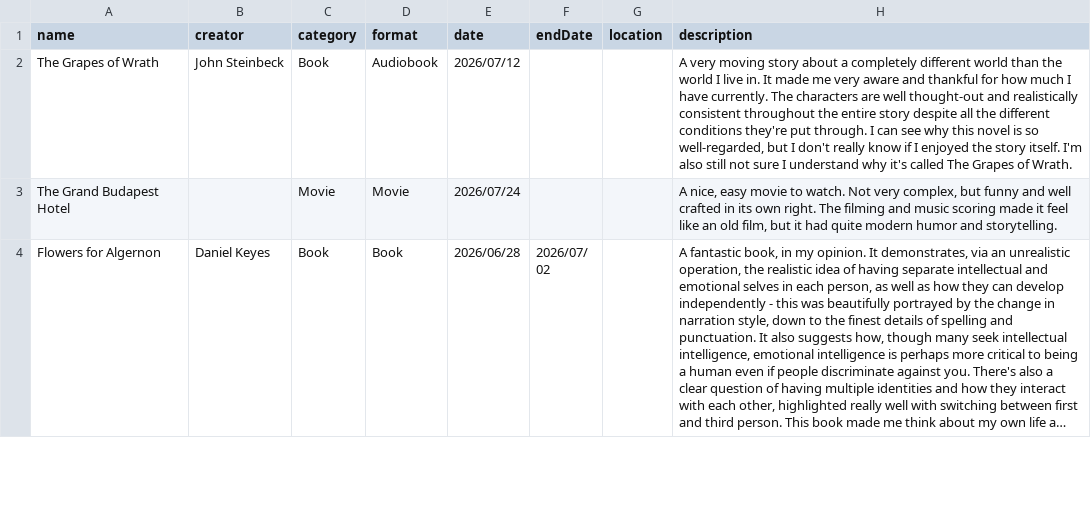
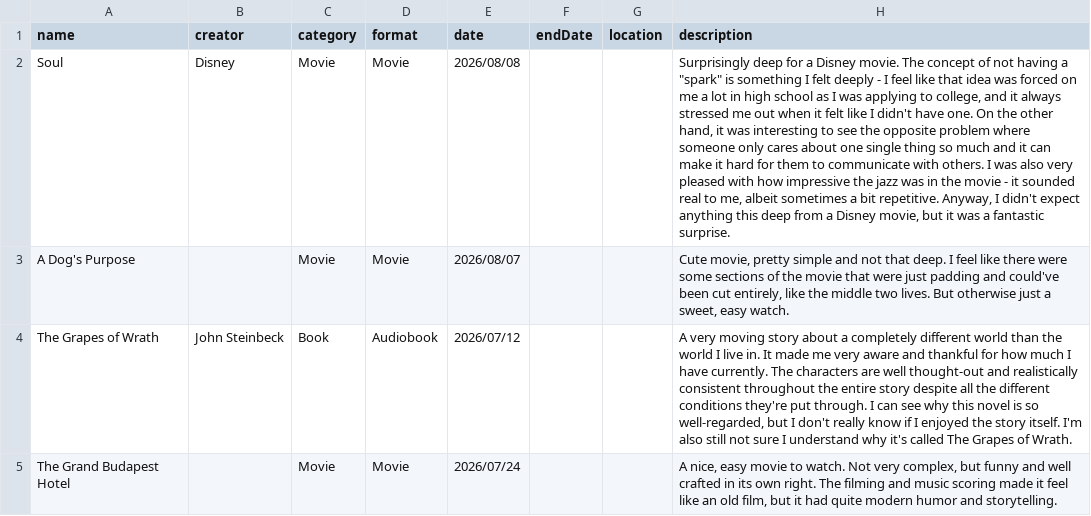
Before and after one commit to frnkwang/frnkwang.github.io, a CSV file: public/consumption.csv, drawn as a sheet; only a part is shown; the shorter side is filled out with more unchanged rows; long unchanged cells end in …; the diff names each change by its address in the sheet, - before the commit and + after, or states it on an @@ line.

Commit message:
Consumption: Soul, A Dog's Purpose

```diff
--- a/public/consumption.csv
+++ b/public/consumption.csv
+row 2: Soul | Disney | Movie | Movie | 2026/08/08 |  |  | Surprisingly deep for a Disney movie. The concept of not having a "spark" is something I felt deeply - I feel like that idea was forced on me a lot in high school as I was applying to college, and it always stressed me out when it felt like I didn't have one. On the other hand, it was interesting to see the opposite problem where someone only cares about one single thing so much and it can make it hard for them to communicate with others. I was also very pleased with how impressive the jazz was in the movie - it sounded real to me, albeit sometimes a bit repetitive. Anyway, I didn't expect anything this deep from a Disney movie, but it was a fantastic surprise.
+row 3: A Dog's Purpose |  | Movie | Movie | 2026/08/07 |  |  | Cute movie, pretty simple and not that deep. I feel like there were some sections of the movie that were just padding and could've been cut entirely, like the middle two lives. But otherwise just a sweet, easy watch.
```
